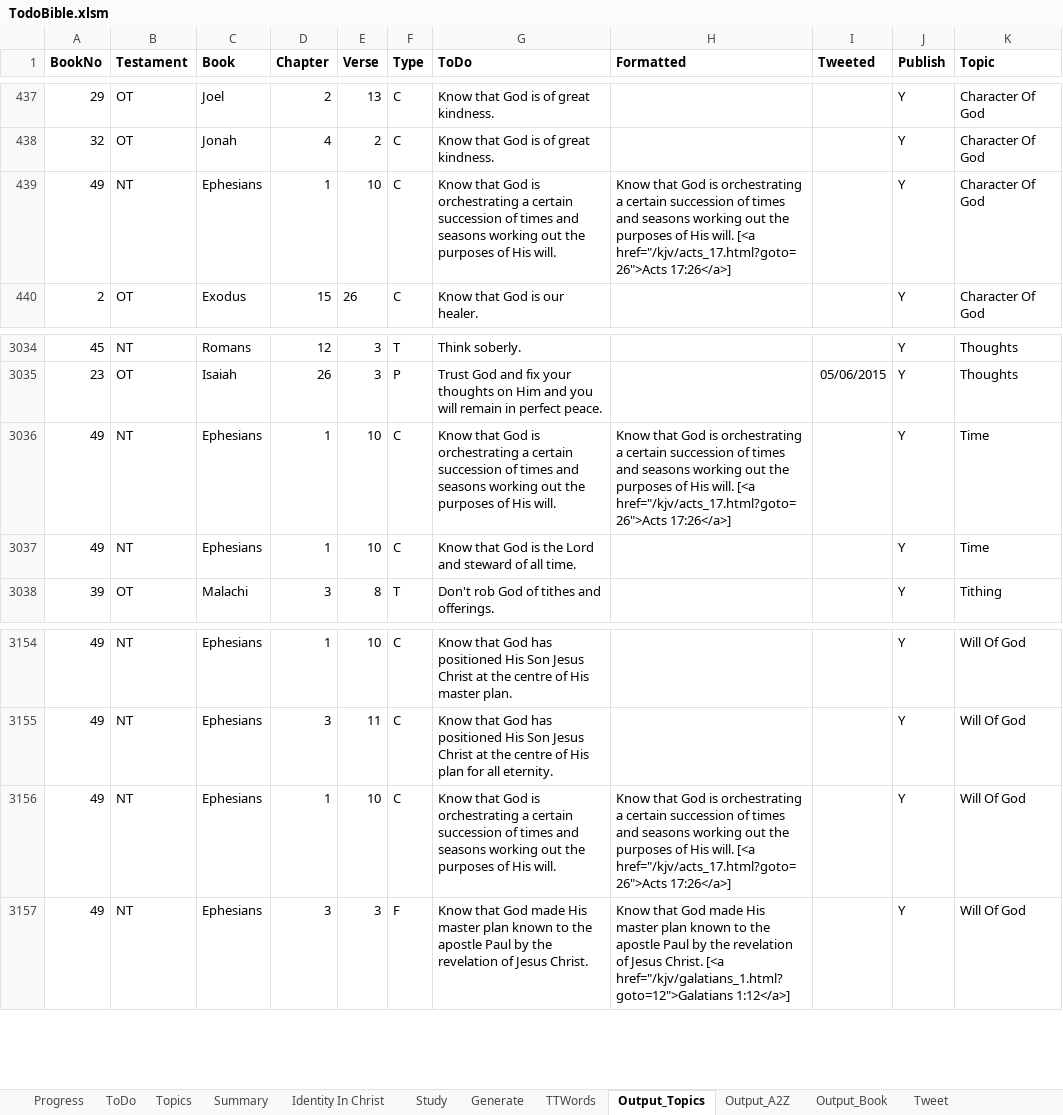
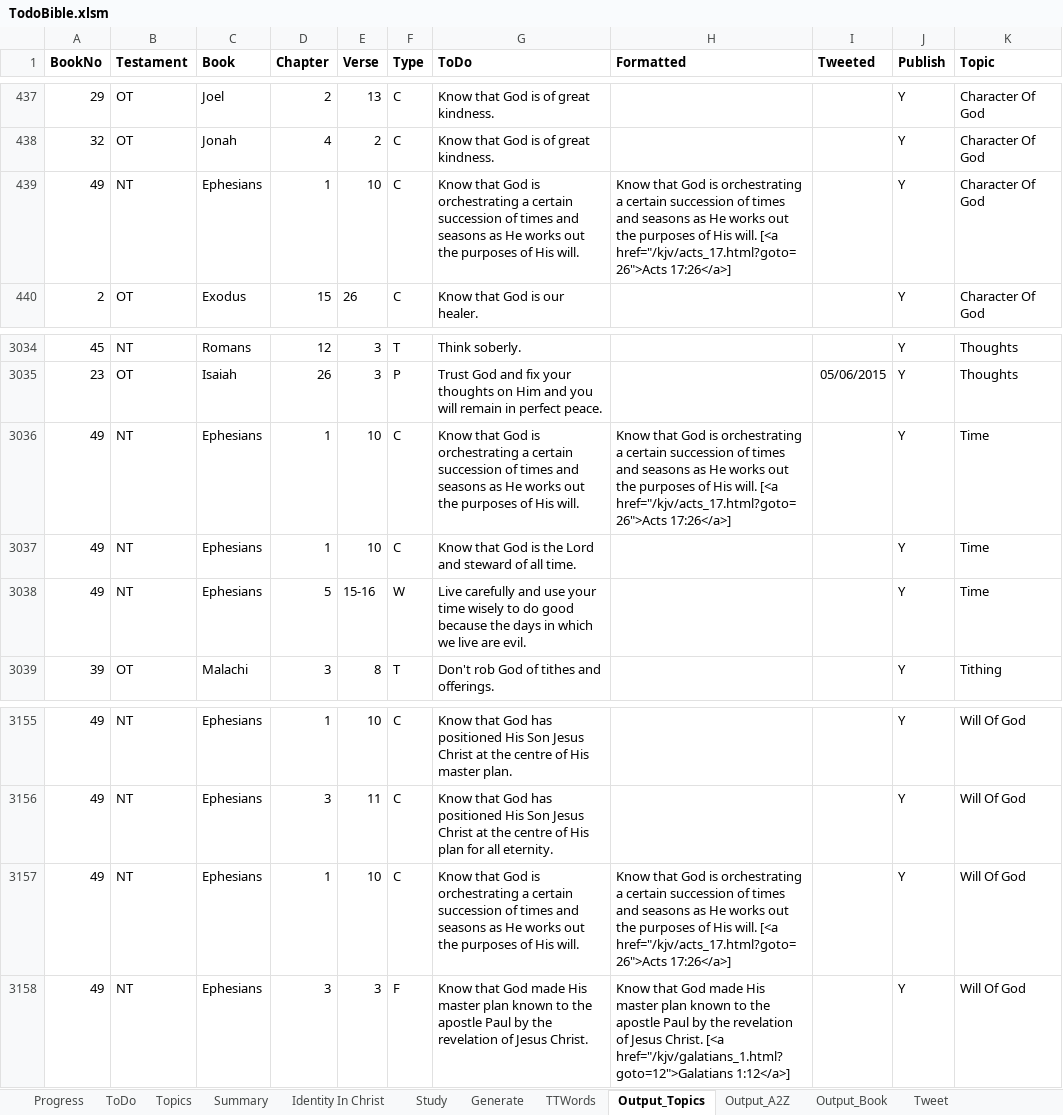
Before and after one commit to simptim1967/todobible, an Excel workbook: TodoBible.xlsm, sheet Output_Topics, drawn as a sheet; only a part is shown, gaps mark what is left out; values as stored, in another font and other column widths than the file's, no borders; addresses are those after the commit; the diff names each change by its address in the sheet, - before the commit and + after, or states it on an @@ line.

Commit message:
Updated sitemap and Ephesians 1

```diff
--- a/TodoBible.xlsm (sheet Output_Topics)
+++ b/TodoBible.xlsm (sheet Output_Topics)
-G439 (ToDo): …and seasons working out the…
+G439 (ToDo): …and seasons as He works out the…
-H439 (Formatted): …and seasons working out the…
+H439 (Formatted): …and seasons as He works out the…
-G3036 (ToDo): …and seasons working out the…
+G3036 (ToDo): …and seasons as He works out the…
-H3036 (Formatted): …and seasons working out the…
+H3036 (Formatted): …and seasons as He works out the…
+row 3038: 49 | NT | Ephesians | 5 | 15-16 | W | Live carefully and use your time wisely to do good because the days in which we live are evil. |  |  | Y | Time
-G3157 (ToDo): …and seasons working out the…
+G3157 (ToDo): …and seasons as He works out the…
-H3157 (Formatted): …and seasons working out the…
+H3157 (Formatted): …and seasons as He works out the…
```
Also changed, not shown: sheet ToDo, sheet Generate, sheet Output_Book, sheet Output_A2Z, sheet Topics, 6 other files.
